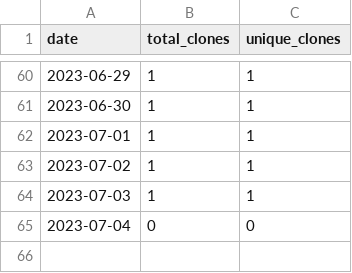
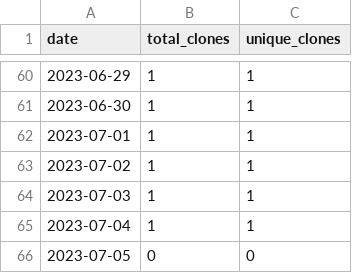
Before and after one commit to merrymitch/COMP5120, a CSV file: .traffic/clones.csv, drawn as a sheet; only a part is shown, gaps mark what is left out.

Commit message:
Updating repository traffic

```diff
--- a/.traffic/clones.csv
+++ b/.traffic/clones.csv
@@ -64,2 +64,3 @@ date,total_clones,unique_clones
 2023-07-03,1,1
-2023-07-04,0,0
+2023-07-04,1,1
+2023-07-05,0,0
```
Also changed, not shown: .traffic/views.csv, 3 other files.
